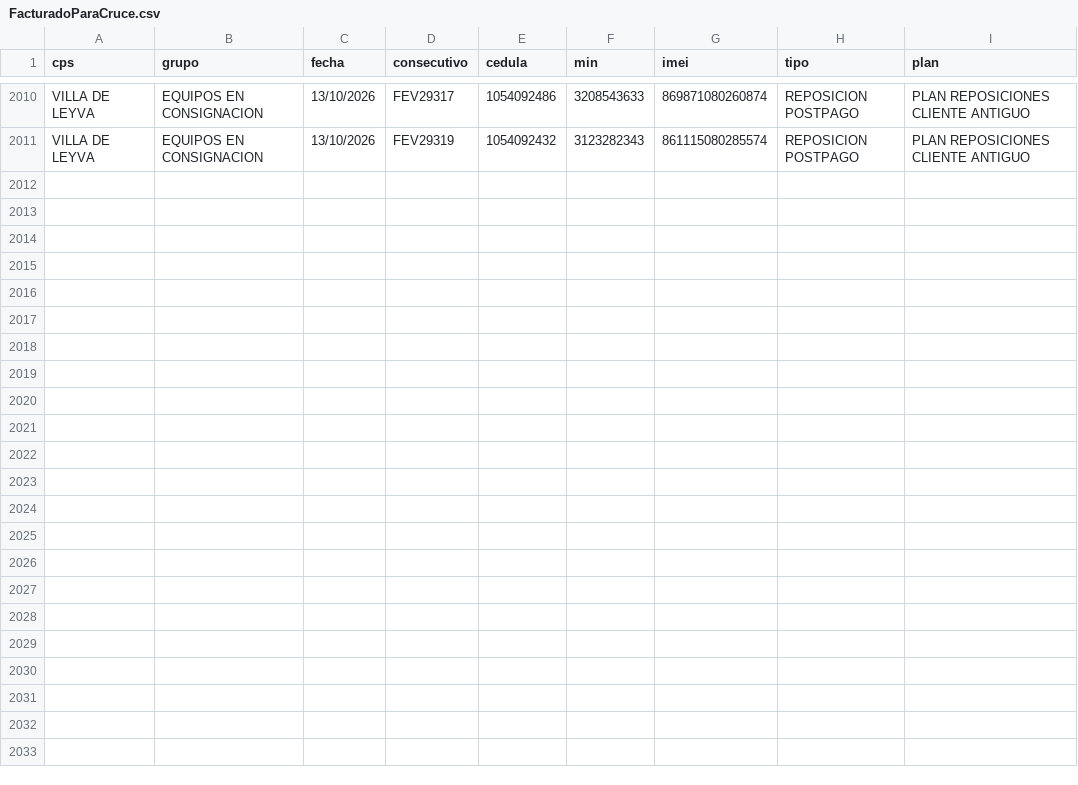
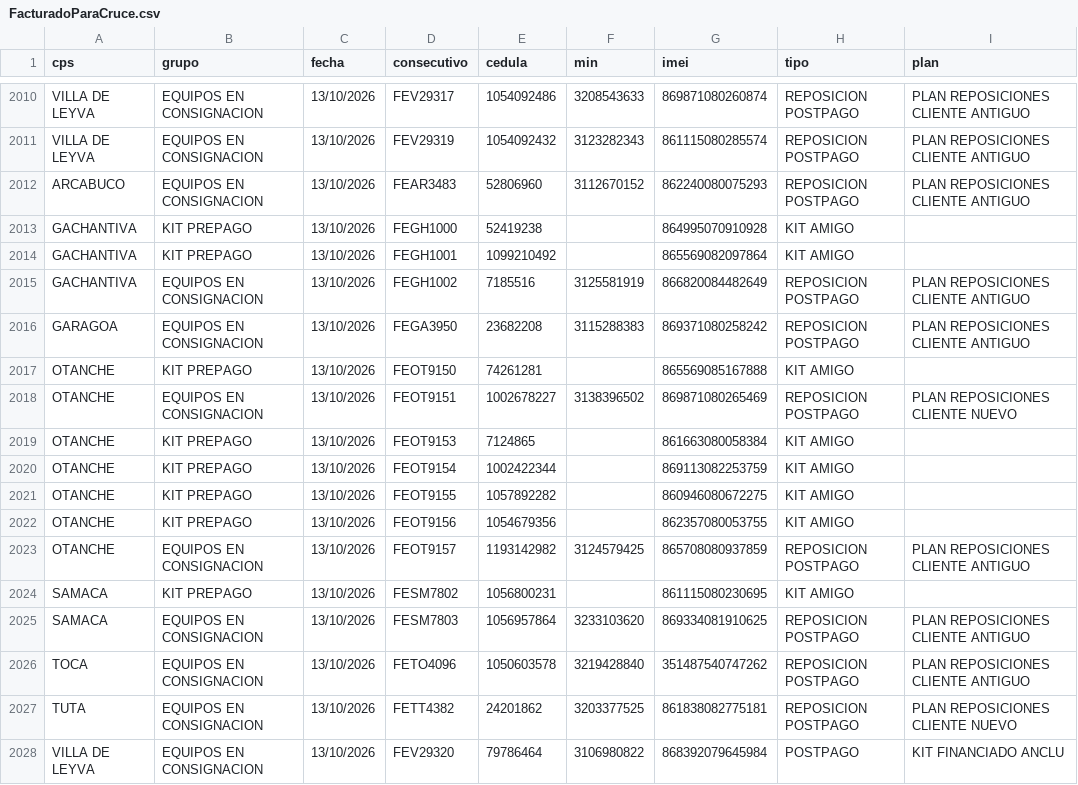
Before and after one commit to lualbernu/prueba-1, a CSV file: FacturadoParaCruce.csv, drawn as a sheet; only a part is shown, gaps mark what is left out; the diff names each change by its address in the sheet, - before the commit and + after, or states it on an @@ line.

Commit message:
Actualización automática: FacturadoParaCruce.csv

```diff
--- a/FacturadoParaCruce.csv
+++ b/FacturadoParaCruce.csv
+row 2012: ARCABUCO | EQUIPOS EN CONSIGNACION | 13/10/2026 | FEAR3483 | 52806960 | 3112670152 | 862240080075293 | REPOSICION POSTPAGO | PLAN REPOSICIONES CLIENTE ANTIGUO
+row 2013: GACHANTIVA | KIT PREPAGO | 13/10/2026 | FEGH1000 | 52419238 |  | 864995070910928 | KIT AMIGO
+row 2014: GACHANTIVA | KIT PREPAGO | 13/10/2026 | FEGH1001 | 1099210492 |  | 865569082097864 | KIT AMIGO
+row 2015: GACHANTIVA | EQUIPOS EN CONSIGNACION | 13/10/2026 | FEGH1002 | 7185516 | 3125581919 | 866820084482649 | REPOSICION POSTPAGO | PLAN REPOSICIONES CLIENTE ANTIGUO
+row 2016: GARAGOA | EQUIPOS EN CONSIGNACION | 13/10/2026 | FEGA3950 | 23682208 | 3115288383 | 869371080258242 | REPOSICION POSTPAGO | PLAN REPOSICIONES CLIENTE ANTIGUO
+row 2017: OTANCHE | KIT PREPAGO | 13/10/2026 | FEOT9150 | 74261281 |  | 865569085167888 | KIT AMIGO
+row 2018: OTANCHE | EQUIPOS EN CONSIGNACION | 13/10/2026 | FEOT9151 | 1002678227 | 3138396502 | 869871080265469 | REPOSICION POSTPAGO | PLAN REPOSICIONES CLIENTE NUEVO
+row 2019: OTANCHE | KIT PREPAGO | 13/10/2026 | FEOT9153 | 7124865 |  | 861663080058384 | KIT AMIGO
+row 2020: OTANCHE | KIT PREPAGO | 13/10/2026 | FEOT9154 | 1002422344 |  | 869113082253759 | KIT AMIGO
+row 2021: OTANCHE | KIT PREPAGO | 13/10/2026 | FEOT9155 | 1057892282 |  | 860946080672275 | KIT AMIGO
+row 2022: OTANCHE | KIT PREPAGO | 13/10/2026 | FEOT9156 | 1054679356 |  | 862357080053755 | KIT AMIGO
+row 2023: OTANCHE | EQUIPOS EN CONSIGNACION | 13/10/2026 | FEOT9157 | 1193142982 | 3124579425 | 865708080937859 | REPOSICION POSTPAGO | PLAN REPOSICIONES CLIENTE ANTIGUO
+row 2024: SAMACA | KIT PREPAGO | 13/10/2026 | FESM7802 | 1056800231 |  | 861115080230695 | KIT AMIGO
+row 2025: SAMACA | EQUIPOS EN CONSIGNACION | 13/10/2026 | FESM7803 | 1056957864 | 3233103620 | 869334081910625 | REPOSICION POSTPAGO | PLAN REPOSICIONES CLIENTE ANTIGUO
+row 2026: TOCA | EQUIPOS EN CONSIGNACION | 13/10/2026 | FETO4096 | 1050603578 | 3219428840 | 351487540747262 | REPOSICION POSTPAGO | PLAN REPOSICIONES CLIENTE ANTIGUO
+row 2027: TUTA | EQUIPOS EN CONSIGNACION | 13/10/2026 | FETT4382 | 24201862 | 3203377525 | 861838082775181 | REPOSICION POSTPAGO | PLAN REPOSICIONES CLIENTE NUEVO
+row 2028: VILLA DE LEYVA | EQUIPOS EN CONSIGNACION | 13/10/2026 | FEV29320 | 79786464 | 3106980822 | 868392079645984 | POSTPAGO | KIT FINANCIADO ANCLU
```
